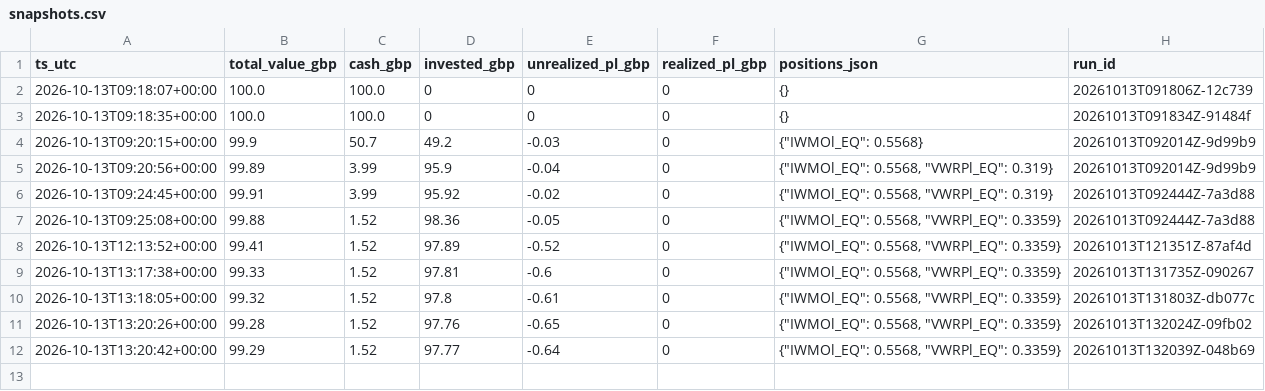
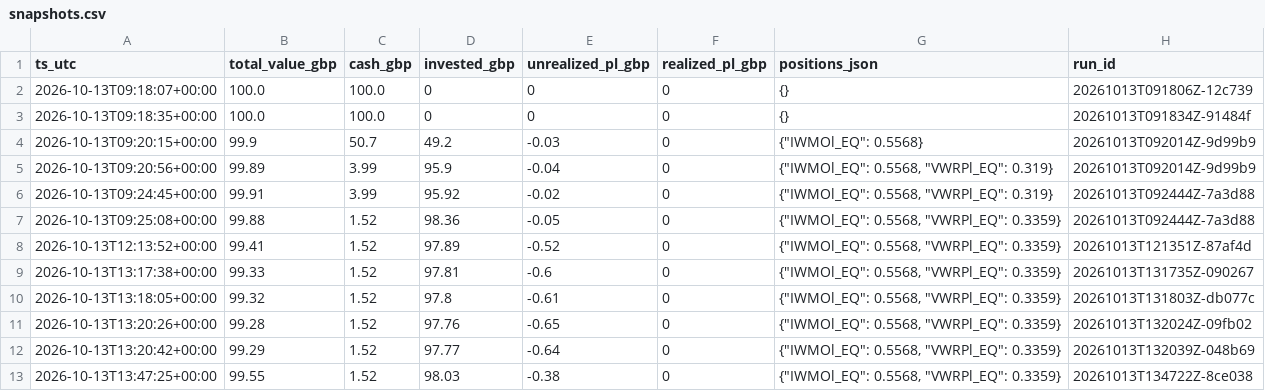
Before and after one commit to GreensideComps/agent-skills, a CSV file: trading/journal/snapshots.csv, drawn as a sheet.

```diff
--- a/trading/journal/snapshots.csv
+++ b/trading/journal/snapshots.csv
@@ -12 +12,2 @@ ts_utc,total_value_gbp,cash_gbp,invested_gbp,unrealized_pl_gbp,realized_pl_gbp,p
 2026-10-13T13:20:42+00:00,99.29,1.52,97.77,-0.64,0,"{""IWMOl_EQ"": 0.5568, ""VWRPl_EQ"": 0.3359}",20261013T132039Z-048b69
+2026-10-13T13:47:25+00:00,99.55,1.52,98.03,-0.38,0,"{""IWMOl_EQ"": 0.5568, ""VWRPl_EQ"": 0.3359}",20261013T134722Z-8ce038
```
Also changed, not shown: 7 other files.
